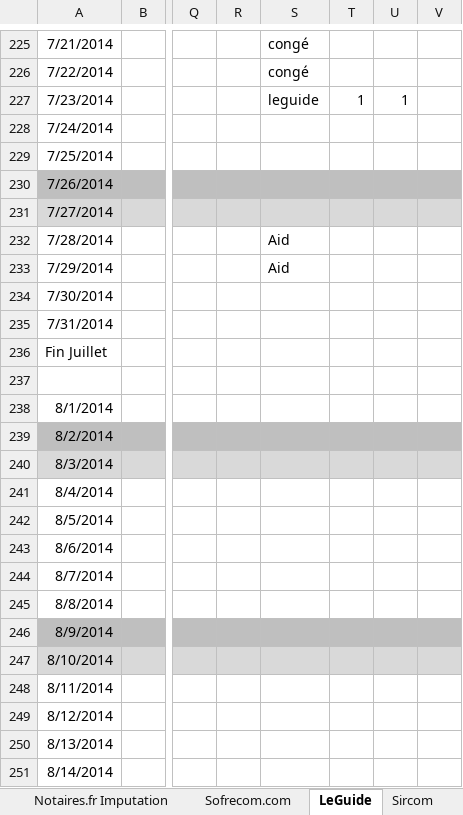
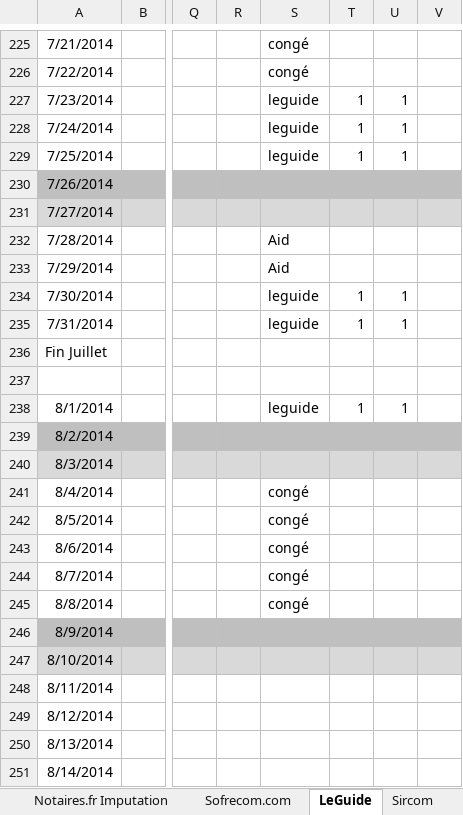
Before and after one commit to anonymous1983/Docs, an Excel workbook: Suivi-2014.xlsx, sheet LeGuide, drawn as a sheet; only a part is shown, gaps mark what is left out; values as stored, in another font and other column widths than the file's, no borders; the diff covers the shown part only; the diff names each change by its address in the sheet, - before the commit and + after, or states it on an @@ line.

```diff
--- a/Suivi-2014.xlsx (sheet LeGuide)
+++ b/Suivi-2014.xlsx (sheet LeGuide)
-S228:S229: (empty)
+S228:S229: leguide
-T228:T229: (empty)
+T228:T229: 1
-U228:U229: (empty)
+U228:U229: 1
-S234:S235: (empty)
+S234:S235: leguide
-T234:T235: (empty)
+T234:T235: 1
-U234:U235: (empty)
+U234:U235: 1
-S238: (empty)
+S238: leguide
-T238: (empty)
+T238: 1
-U238: (empty)
+U238: 1
-S241:S245: (empty)
+S241:S245: congé
```
Also changed, not shown: 5 edited cells and cell formats elsewhere in this sheet, 3 other files.
